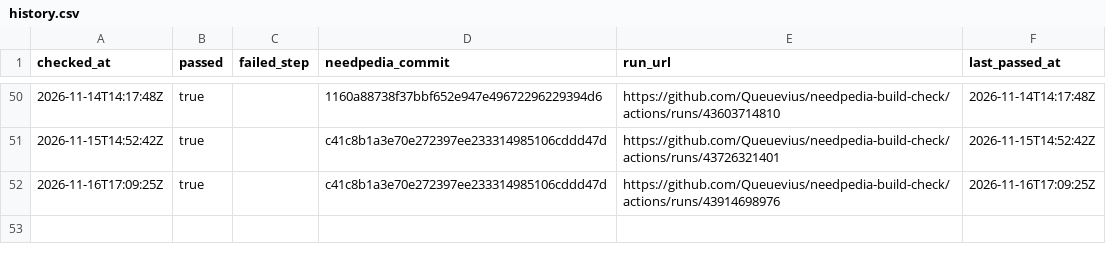
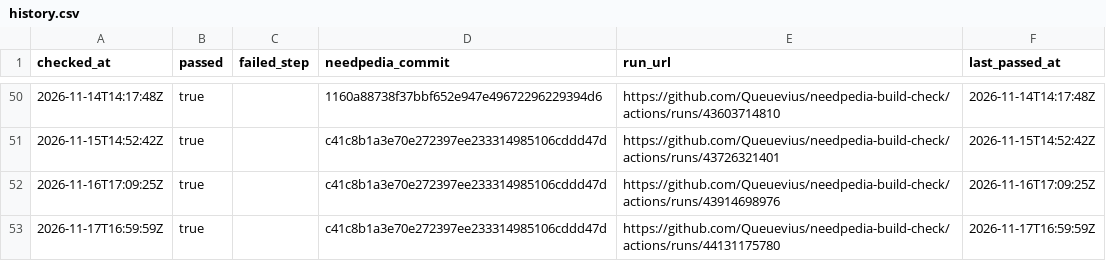
Before and after one commit to Queuevius/needpedia-build-check, a CSV file: results/history.csv, drawn as a sheet; only a part is shown, gaps mark what is left out; the diff names each change by its address in the sheet, - before the commit and + after, or states it on an @@ line.

```diff
--- a/results/history.csv
+++ b/results/history.csv
+row 53: 2026-11-17T16:59:59Z | true |  | c41c8b1a3e70e272397ee233314985106cddd47d | https://github.com/Queuevius/needpedia-build-check/actions/runs/44131175780 | 2026-11-17T16:59:59Z
```
Also changed, not shown: 1 other file.
